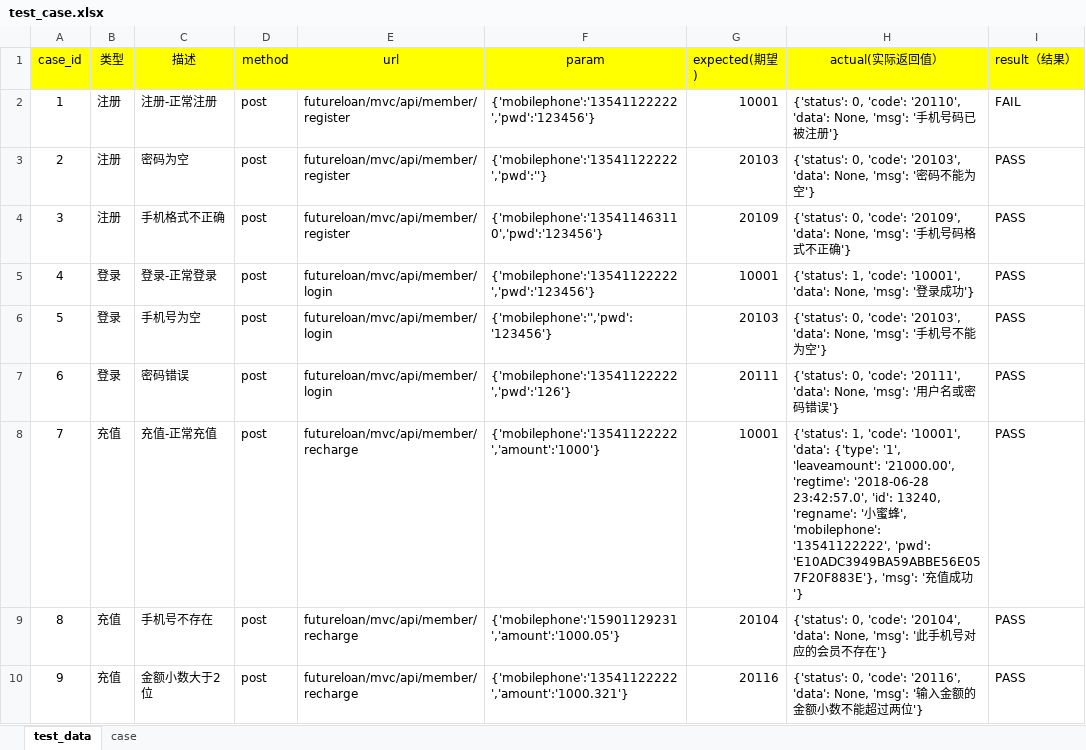
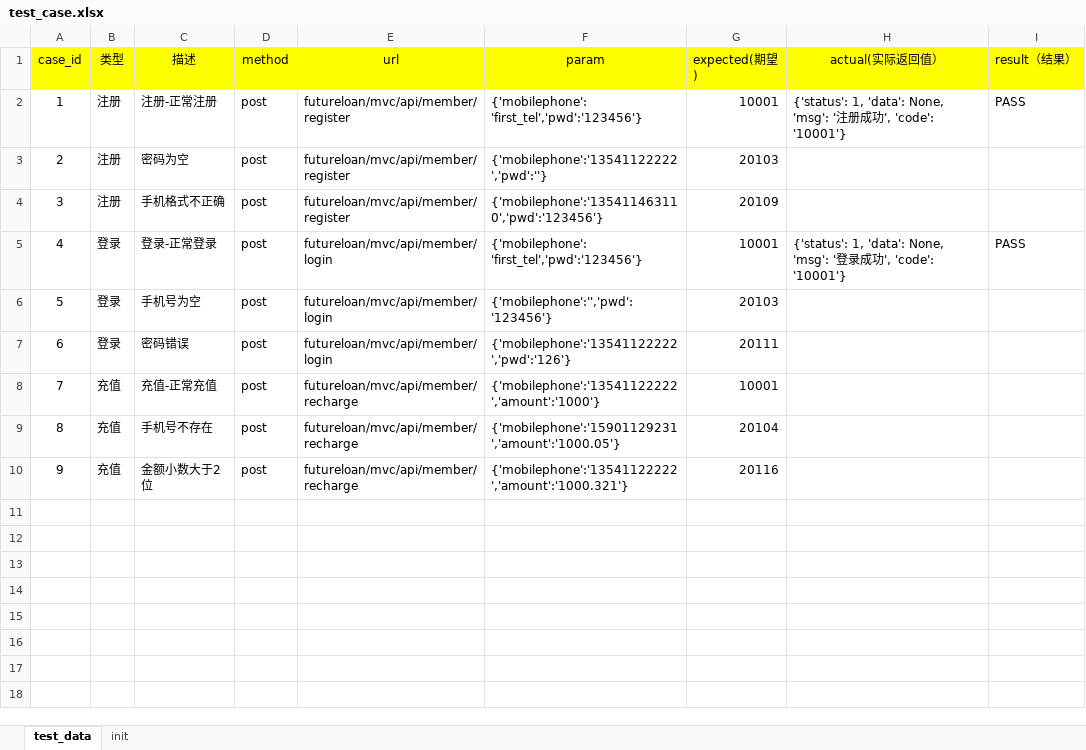
Before and after one commit to januarytw/Python-, an Excel workbook: auto_infterface_case/test_data/test_case.xlsx, sheet test_data, drawn as a sheet; values as stored, in another font and other column widths than the file's, no borders; the diff names each change by its address in the sheet, - before the commit and + after, or states it on an @@ line.

```diff
--- a/auto_infterface_case/test_data/test_case.xlsx (sheet test_data)
+++ b/auto_infterface_case/test_data/test_case.xlsx (sheet test_data)
-sheet tab: case
+sheet tab: init
-F2 (param): {'mobilephone':'13541122222','pwd':'123456'}
+F2 (param): {'mobilephone': 'first_tel','pwd':'123456'}
-H2 (actual(实际返回值）): {'status': 0, 'code': '20110', 'data': None, 'msg': '手机号码已被注册'}
+H2 (actual(实际返回值）): {'status': 1, 'data': None, 'msg': '注册成功', 'code': '10001'}
-I2 (result（结果）): FAIL
+I2 (result（结果）): PASS
-H3 (actual(实际返回值）): {'status': 0, 'code': '20103', 'data': None, 'msg': '密码不能为空'}
+H3 (actual(实际返回值）): (empty)
-I3:I4 (result（结果）): PASS
+I3:I4 (result（结果）): (empty)
-H4 (actual(实际返回值）): {'status': 0, 'code': '20109', 'data': None, 'msg': '手机号码格式不正确'}
+H4 (actual(实际返回值）): (empty)
-F5 (param): {'mobilephone':'13541122222','pwd':'123456'}
+F5 (param): {'mobilephone': 'first_tel','pwd':'123456'}
-H5 (actual(实际返回值）): {'status': 1, 'code': '10001', 'data': None, 'msg': '登录成功'}
+H5 (actual(实际返回值）): {'status': 1, 'data': None, 'msg': '登录成功', 'code': '10001'}
-H6 (actual(实际返回值）): {'status': 0, 'code': '20103', 'data': None, 'msg': '手机号不能为空'}
+H6 (actual(实际返回值）): (empty)
-I6:I10 (result（结果）): PASS
+I6:I10 (result（结果）): (empty)
-H7 (actual(实际返回值）): {'status': 0, 'code': '20111', 'data': None, 'msg': '用户名或密码错误'}
+H7 (actual(实际返回值）): (empty)
-H8 (actual(实际返回值）): {'status': 1, 'code': '10001', 'data': {'type': '1', 'leaveamount': '21000.00', 'regtime': '2018-06-28 23:42:57.0', 'id': 13240, 'regname': '小蜜蜂', 'mobilephone': '13541122222', 'pwd': 'E10ADC3949BA59ABBE56E057F20F883E'}, 'msg': '充值成功'}
+H8 (actual(实际返回值）): (empty)
-H9 (actual(实际返回值）): {'status': 0, 'code': '20104', 'data': None, 'msg': '此手机号对应的会员不存在'}
+H9 (actual(实际返回值）): (empty)
-H10 (actual(实际返回值）): {'status': 0, 'code': '20116', 'data': None, 'msg': '输入金额的金额小数不能超过两位'}
+H10 (actual(实际返回值）): (empty)
```
Also changed, not shown: sheet init, 8 other files.
